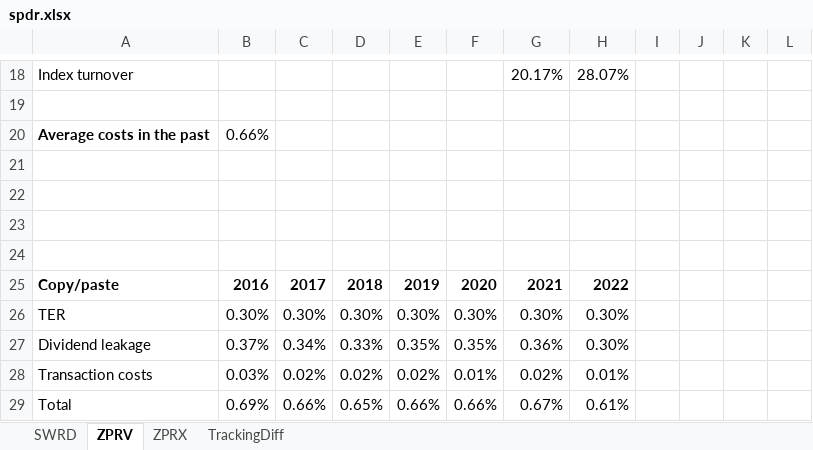
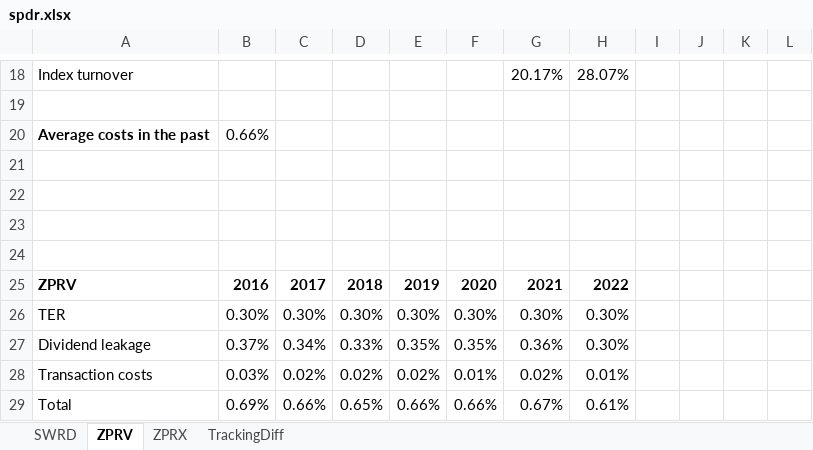
Before and after one commit to Jokerling45/indexfondsen, an Excel workbook: SPDR/spdr.xlsx, sheet ZPRV, drawn as a sheet; only a part is shown, gaps mark what is left out; values as stored, in another font and other column widths than the file's, no borders; the diff names each change by its address in the sheet, - before the commit and + after, or states it on an @@ line.

```diff
--- a/SPDR/spdr.xlsx (sheet ZPRV)
+++ b/SPDR/spdr.xlsx (sheet ZPRV)
-A25: Copy/paste
+A25: ZPRV
```
Also changed, not shown: sheet SWRD, sheet ZPRX, Vanguard US/Vanguard-US-KostenBepaling.xlsx.
